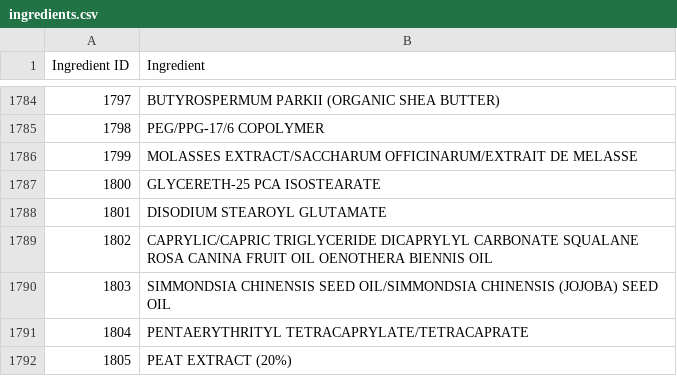
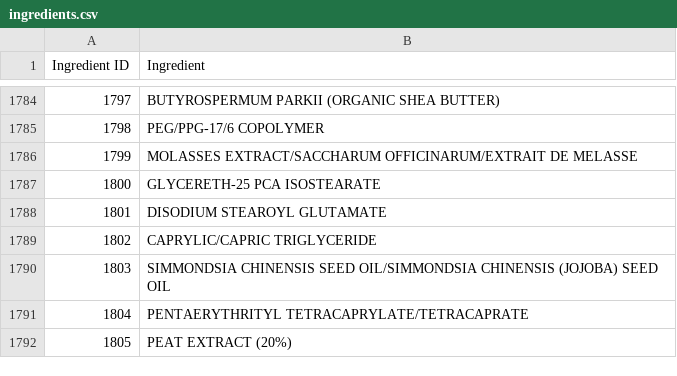
Before and after one commit to epatel16/TechBeauty, a CSV file: data/ingredients.csv, drawn as a sheet; only a part is shown, gaps mark what is left out.

Commit message:
fixed setup.sql and load.sql for ingredients

```diff
--- a/data/ingredients.csv
+++ b/data/ingredients.csv
@@ -1788,3 +1788,3 @@ Ingredient ID,Ingredient
 1801,DISODIUM STEAROYL GLUTAMATE
-1802,CAPRYLIC/CAPRIC TRIGLYCERIDE DICAPRYLYL CARBONATE SQUALANE ROSA CANINA FRUIT OIL OENOTHERA BIENNIS OIL
+1802,CAPRYLIC/CAPRIC TRIGLYCERIDE
 1803,SIMMONDSIA CHINENSIS SEED OIL/SIMMONDSIA CHINENSIS (JOJOBA) SEED OIL
```
Also changed, not shown: 2 other files.
